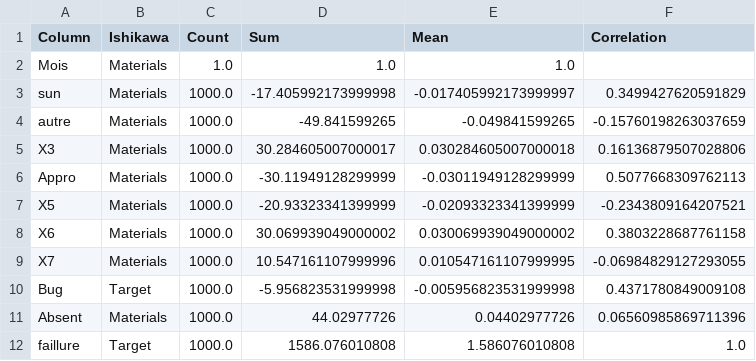
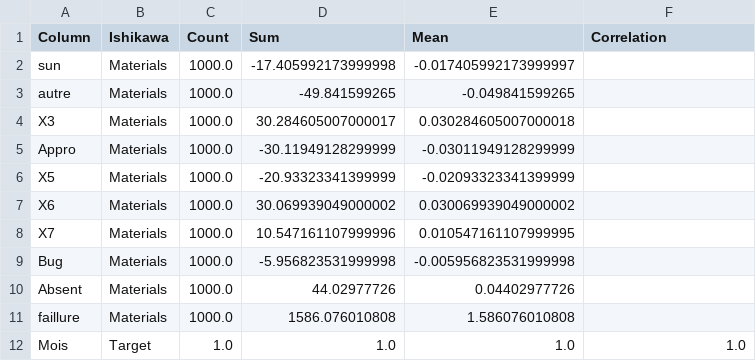
Before and after one commit to anastaseleon/mvp-pbiupdate, a CSV file: ishikawa/ishikawa_summary.csv, drawn as a sheet.

```diff
--- a/ishikawa/ishikawa_summary.csv
+++ b/ishikawa/ishikawa_summary.csv
@@ -1,12 +1,12 @@
 Column,Ishikawa,Count,Sum,Mean,Correlation
-Mois,Materials,1.0,1.0,1.0,
-sun,Materials,1000.0,-17.405992173999998,-0.017405992173999997,0.3499427620591829
-autre,Materials,1000.0,-49.841599265,-0.049841599265,-0.15760198263037659
-X3,Materials,1000.0,30.284605007000017,0.030284605007000018,0.16136879507028806
-Appro,Materials,1000.0,-30.11949128299999,-0.03011949128299999,0.5077668309762113
-X5,Materials,1000.0,-20.93323341399999,-0.02093323341399999,-0.2343809164207521
-X6,Materials,1000.0,30.069939049000002,0.030069939049000002,0.3803228687761158
-X7,Materials,1000.0,10.547161107999996,0.010547161107999995,-0.06984829127293055
-Bug,Target,1000.0,-5.956823531999998,-0.005956823531999998,0.4371780849009108
-Absent,Materials,1000.0,44.02977726,0.04402977726,0.06560985869711396
-faillure,Target,1000.0,1586.076010808,1.586076010808,1.0
+sun,Materials,1000.0,-17.405992173999998,-0.017405992173999997,
+autre,Materials,1000.0,-49.841599265,-0.049841599265,
+X3,Materials,1000.0,30.284605007000017,0.030284605007000018,
+Appro,Materials,1000.0,-30.11949128299999,-0.03011949128299999,
+X5,Materials,1000.0,-20.93323341399999,-0.02093323341399999,
+X6,Materials,1000.0,30.069939049000002,0.030069939049000002,
+X7,Materials,1000.0,10.547161107999996,0.010547161107999995,
+Bug,Materials,1000.0,-5.956823531999998,-0.005956823531999998,
+Absent,Materials,1000.0,44.02977726,0.04402977726,
+faillure,Materials,1000.0,1586.076010808,1.586076010808,
+Mois,Target,1.0,1.0,1.0,1.0
```
Also changed, not shown: 19 other files.
